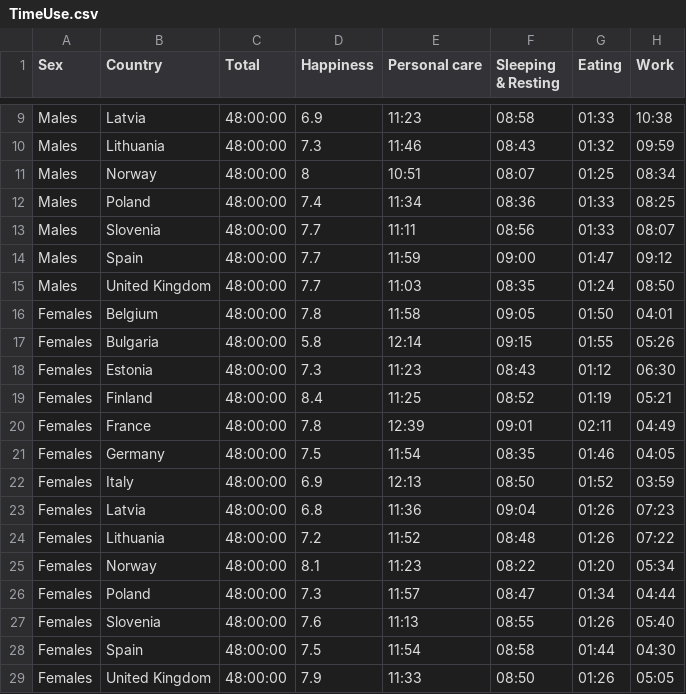
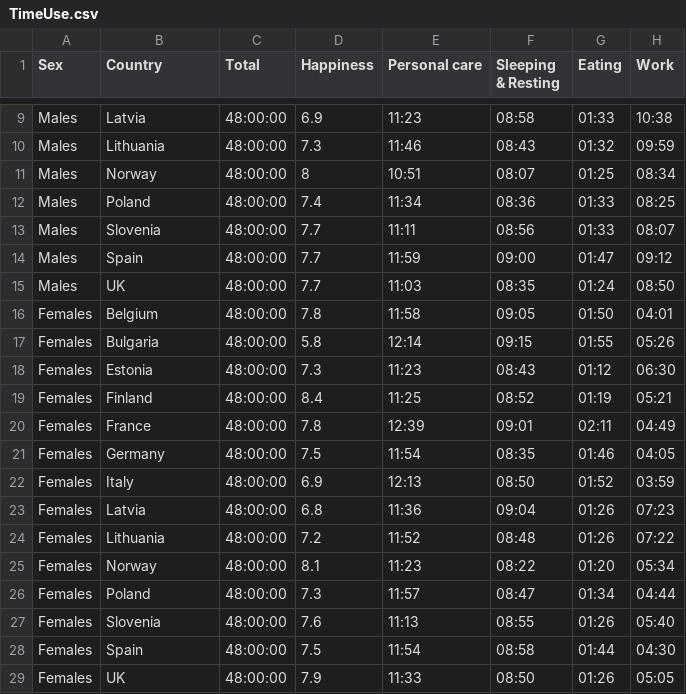
Before and after one commit to ralbachalany/IGR204-InfoVisProject, a CSV file: data/TimeUse.csv, drawn as a sheet; only a part is shown, gaps mark what is left out; the diff names each change by its address in the sheet, - before the commit and + after, or states it on an @@ line.

```diff
--- a/data/TimeUse.csv
+++ b/data/TimeUse.csv
-B15 (Country): United Kingdom
+B15 (Country): UK
-B29 (Country): United Kingdom
+B29 (Country): UK
```
Also changed, not shown: 1 other file.
